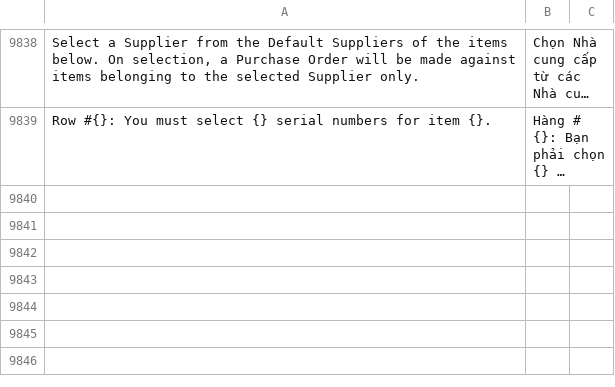
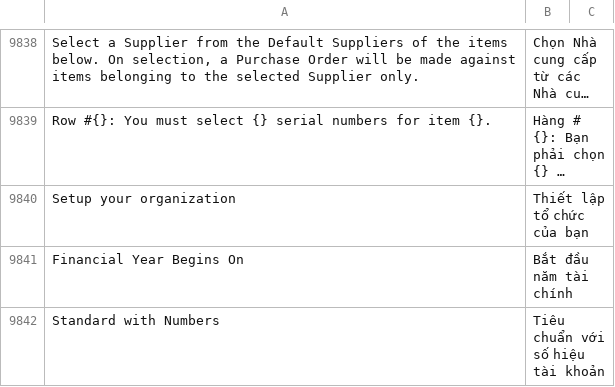
Before and after one commit to datntdev0/frappe-erpnext, a CSV file: erpnext/translations/vi.csv, drawn as a sheet; only a part is shown, gaps mark what is left out; long unchanged cells end in …; the diff names each change by its address in the sheet, - before the commit and + after, or states it on an @@ line.

Commit message:
feat(trans): add new translations in setup wizard

```diff
--- a/erpnext/translations/vi.csv
+++ b/erpnext/translations/vi.csv
+row 9840: Setup your organization | Thiết lập tổ chức của bạn
+row 9841: Financial Year Begins On | Bắt đầu năm tài chính
+row 9842: Standard with Numbers | Tiêu chuẩn với số hiệu tài khoản
```
